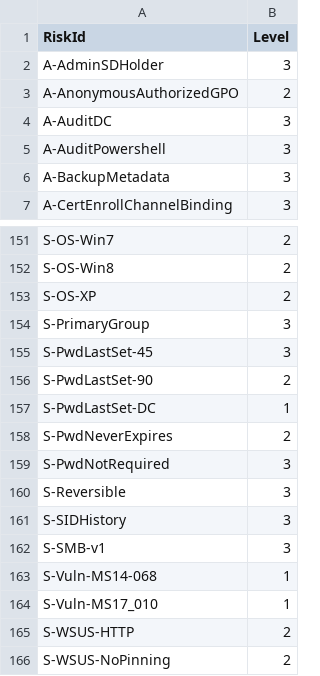
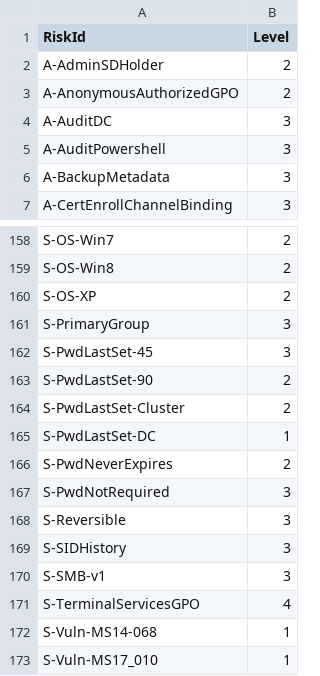
Before and after one commit to leobouard/PingCastleDashboard, a CSV file: data/HCRules.csv, drawn as a sheet; only a part is shown, gaps mark what is left out; the shorter side is filled out with more unchanged rows; the diff covers the shown part only.

```diff
--- a/data/HCRules.csv
+++ b/data/HCRules.csv
@@ -1,3 +1,3 @@
 "RiskId";"Level"
-"A-AdminSDHolder";"3"
+"A-AdminSDHolder";"2"
 "A-AnonymousAuthorizedGPO";"2"
@@ -156,2 +163,3 @@
 "S-PwdLastSet-90";"2"
+"S-PwdLastSet-Cluster";"2"
 "S-PwdLastSet-DC";"1"
@@ -162,2 +170,3 @@
 "S-SMB-v1";"3"
+"S-TerminalServicesGPO";"4"
 "S-Vuln-MS14-068";"1"
```
Also changed, not shown: 7 added rows and 1 edited cell elsewhere in this file.
